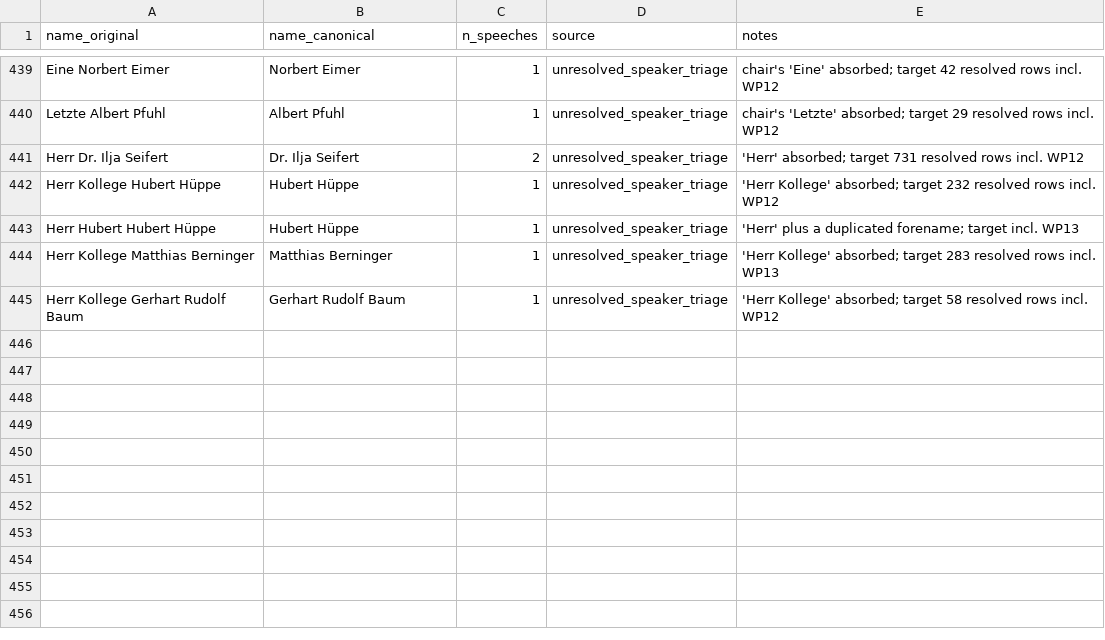
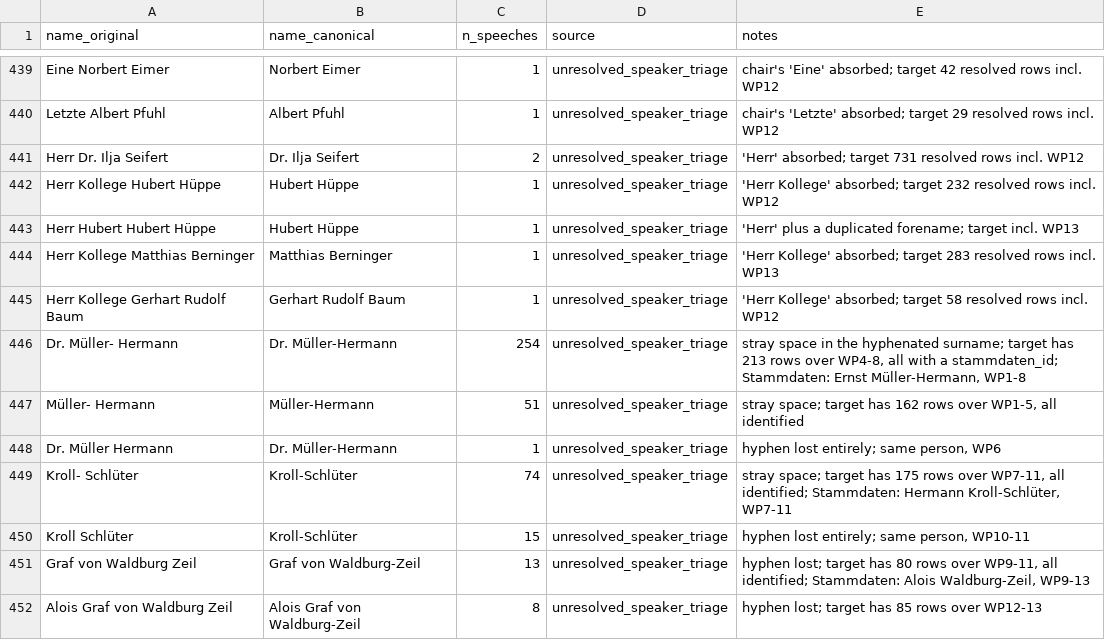
Before and after one commit to atorkayesh/Bundestag_Dataset, a CSV file: docs/name_corrections.csv, drawn as a sheet; only a part is shown, gaps mark what is left out; the diff names each change by its address in the sheet, - before the commit and + after, or states it on an @@ line.

Commit message:
Recover the rows the stricter matcher left unknown
Tightening the matcher moved 673 rows from a gender asserted by luck to an
honest `unknown`. The "zero losses" figure measured at the e_01 level was too
flattering: it counted only the names a forename oracle could judge, and 287
names sat in a cannot-judge bucket where real losses hid.

473 of the 673 were four actual members whose surname carries a stray space,
which the lucky group-gender fallback had been masking:

  Dr. Müller- Hermann      254 rows   ->  Dr. Müller-Hermann      213 -> 468
  Kroll- Schlüter           74 rows   ->  Kroll-Schlüter          175 -> 264
  Dr. Meyer zu Bentrup      65 rows   ->  gender row, see below
  Graf von Waldburg Zeil    13 rows   ->  Graf von Waldburg-Zeil   80 -> 93

For these the old answer WAS right, so an honest unknown is worse data than a
lucky correct one — unless the name itself is repaired, which fixes the
attribution as well as the gender. Every target was checked for row count,
Wahlperiode overlap and an existing stammdaten_id first.

Meyer zu Bentrup is a gender row rather than a merge on purpose: the forename
Reinhard is not printed in those 65 attributions, and the only resolved corpus
variant carries it. Asserting a forename the document does not show, to win a
match, is inventing detail. The Stammdaten holds exactly one Meyer zu Bentrup
— Reinhard, male, WP8-12 — which covers all of WP8-11.

Unknown gender is now 199 rows across 66 names, from 673 across 74. What is
left is OCR-mangled surnames with no shared cause (Dräger, Meneses Vogl, GroB
for Groß), left unknown rather than guessed. Female share unchanged at 26.577%.

The root cause is recorded as an open defect: _parse_name takes the last token
as the surname, so a multi-token surname is looked up under a key the
Stammdaten does not hold and can never match, however clean the text is.

```diff
--- a/docs/name_corrections.csv
+++ b/docs/name_corrections.csv
+row 446: Dr. Müller- Hermann | Dr. Müller-Hermann | 254 | unresolved_speaker_triage | stray space in the hyphenated surname; target has 213 rows over WP4-8, all with a stammdaten_id; Stammdaten: Ernst Müller-Hermann, WP1-8
+row 447: Müller- Hermann | Müller-Hermann | 51 | unresolved_speaker_triage | stray space; target has 162 rows over WP1-5, all identified
+row 448: Dr. Müller Hermann | Dr. Müller-Hermann | 1 | unresolved_speaker_triage | hyphen lost entirely; same person, WP6
+row 449: Kroll- Schlüter | Kroll-Schlüter | 74 | unresolved_speaker_triage | stray space; target has 175 rows over WP7-11, all identified; Stammdaten: Hermann Kroll-Schlüter, WP7-11
+row 450: Kroll Schlüter | Kroll-Schlüter | 15 | unresolved_speaker_triage | hyphen lost entirely; same person, WP10-11
+row 451: Graf von Waldburg Zeil | Graf von Waldburg-Zeil | 13 | unresolved_speaker_triage | hyphen lost; target has 80 rows over WP9-11, all identified; Stammdaten: Alois Waldburg-Zeil, WP9-13
+row 452: Alois Graf von Waldburg Zeil | Alois Graf von Waldburg-Zeil | 8 | unresolved_speaker_triage | hyphen lost; target has 85 rows over WP12-13
```
Also changed, not shown: docs/manual_gender_overrides.csv.
